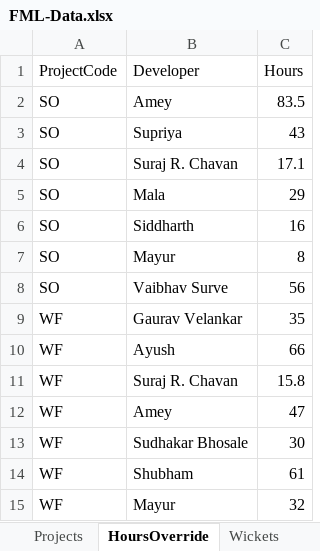
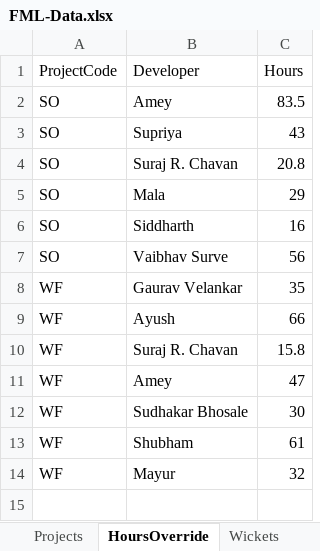
Before and after one commit to shubham-sportz/fanos-migration-league, an Excel workbook: src/data/FML-Data.xlsx, sheet HoursOverride, drawn as a sheet; values as stored, in another font and other column widths than the file's, no borders; the diff names each change by its address in the sheet, - before the commit and + after, or states it on an @@ line.

```diff
--- a/src/data/FML-Data.xlsx (sheet HoursOverride)
+++ b/src/data/FML-Data.xlsx (sheet HoursOverride)
-C4 (Hours): 17.1
+C4 (Hours): 20.8
-row 7: SO | Mayur | 8
```
